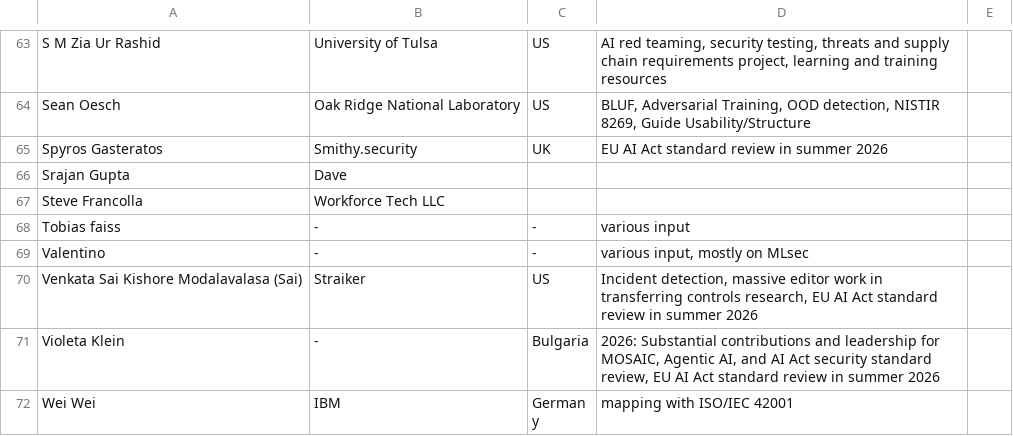
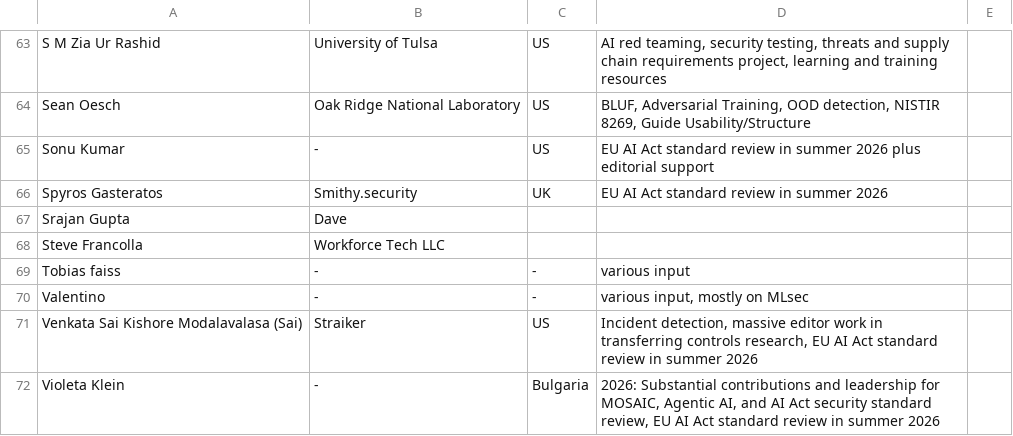
Before and after one commit to OWASP/www-project-ai-security-and-privacy-guide, a CSV file: content/ai_exchange/content/contributors.csv, drawn as a sheet; only a part is shown, gaps mark what is left out; the shorter side is filled out with more unchanged rows.

Commit message:
Added Sonu

```diff
--- a/content/ai_exchange/content/contributors.csv
+++ b/content/ai_exchange/content/contributors.csv
@@ -64,2 +64,3 @@ S M Zia Ur Rashid; University of Tulsa; US; AI red teaming, security testing, th
 Sean Oesch; Oak Ridge National Laboratory; US; BLUF, Adversarial Training, OOD detection, NISTIR 8269, Guide Usability/Structure
+Sonu Kumar;-;US;EU AI Act standard review in summer 2026 plus editorial support
 Spyros Gasteratos; Smithy.security; UK; EU AI Act standard review in summer 2026
```
